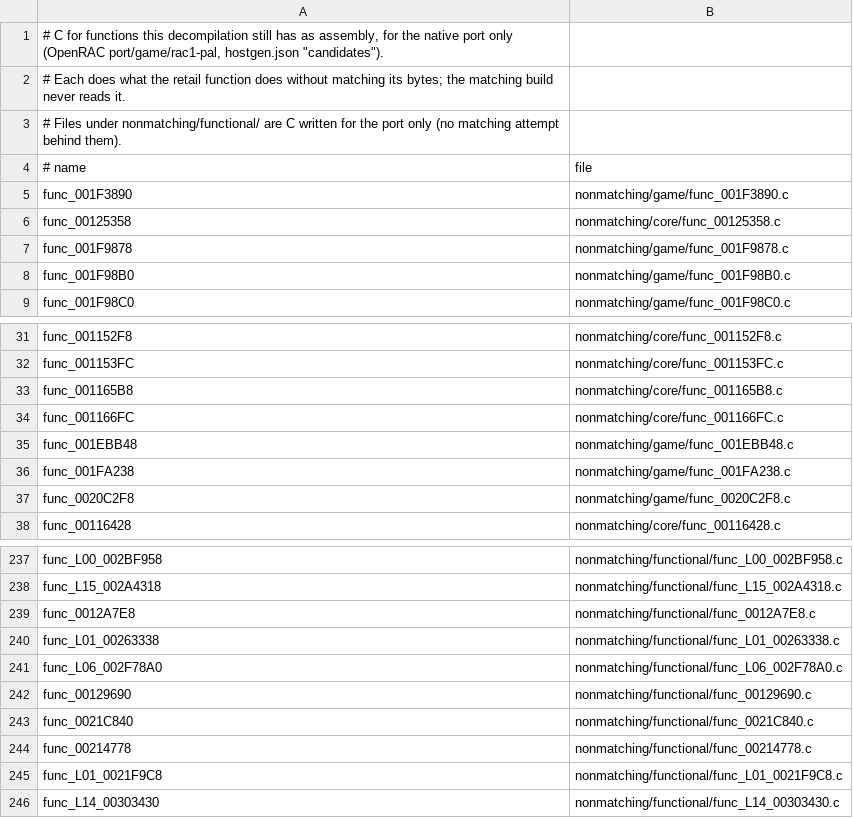
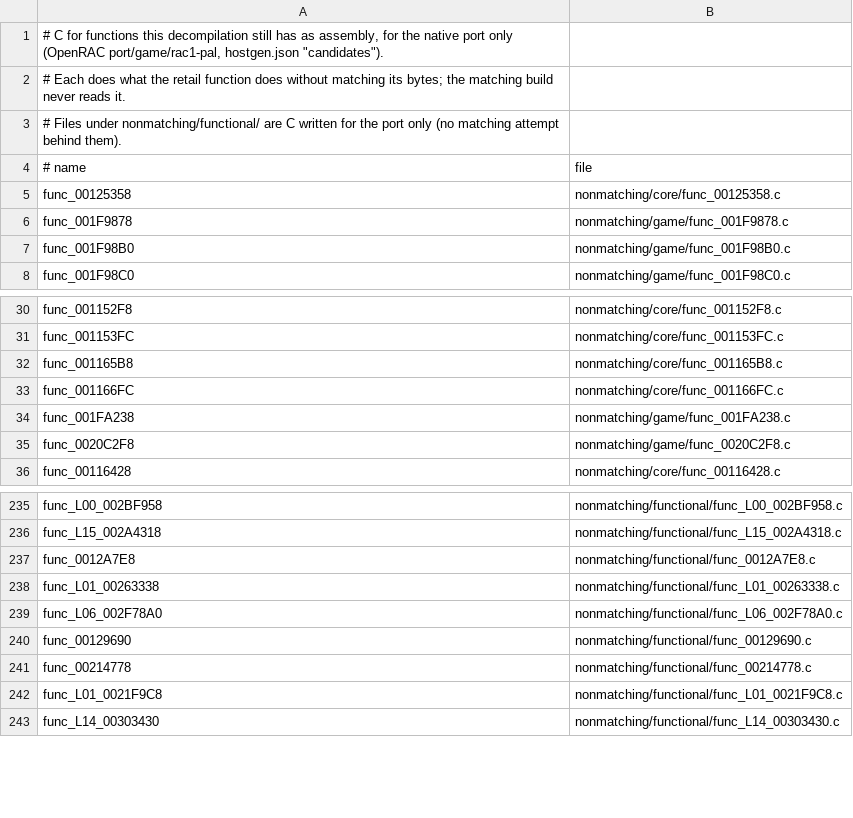
Before and after one commit to Drustburn/rac1-decomp, a TSV file: nonmatching/functional.tsv, drawn as a sheet; only a part is shown, gaps mark what is left out.

```diff
--- a/nonmatching/functional.tsv
+++ b/nonmatching/functional.tsv
@@ -4,3 +4,2 @@
 # name	file
-func_001F3890	nonmatching/game/func_001F3890.c
 func_00125358	nonmatching/core/func_00125358.c
@@ -34,3 +33,2 @@ func_001165B8	nonmatching/core/func_001165B8.c
 func_001166FC	nonmatching/core/func_001166FC.c
-func_001EBB48	nonmatching/game/func_001EBB48.c
 func_001FA238	nonmatching/game/func_001FA238.c
@@ -242,3 +240,2 @@ func_L06_002F78A0	nonmatching/functional/func_L06_002F78A0.c
 func_00129690	nonmatching/functional/func_00129690.c
-func_0021C840	nonmatching/functional/func_0021C840.c
 func_00214778	nonmatching/functional/func_00214778.c
```
Also changed, not shown: 5 other files.
